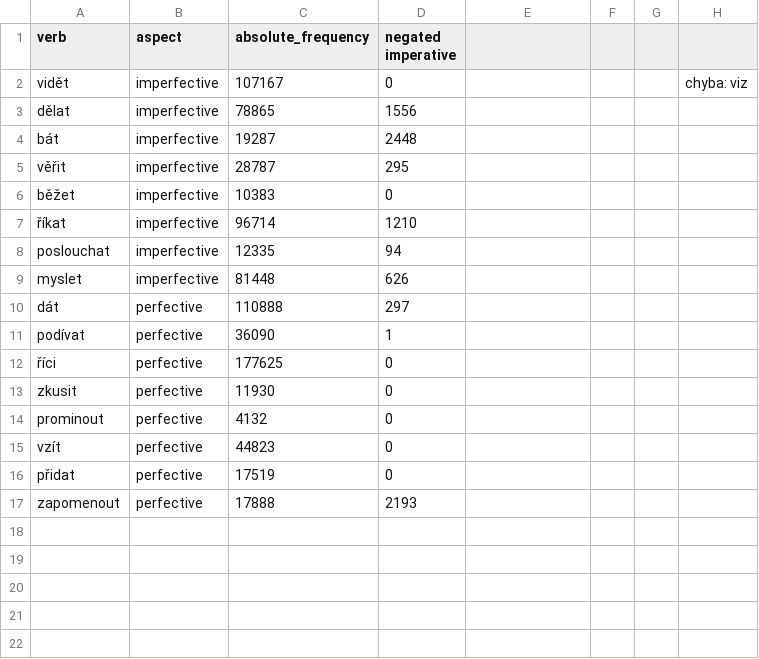
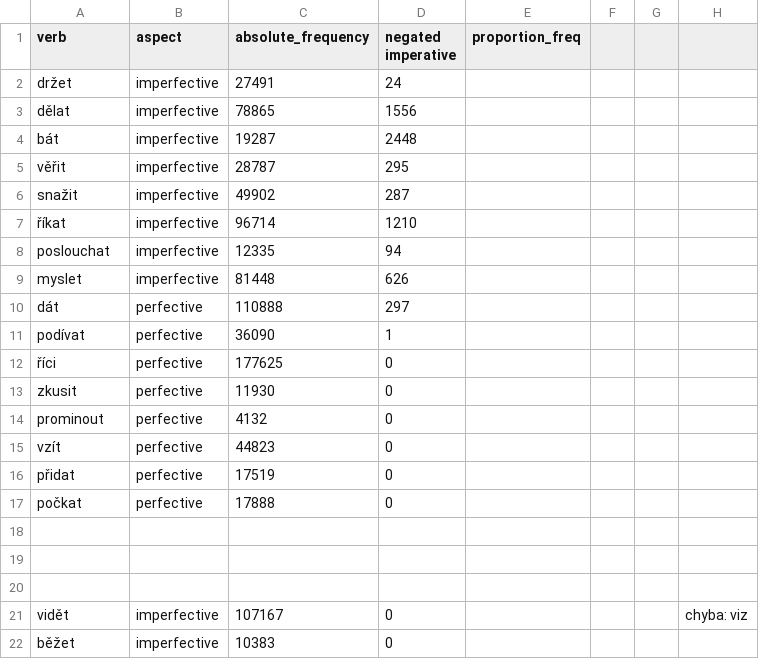
Before and after one commit to MojmirDocekal/ImperNegT-testGitHub, a CSV file: cnk_data.csv, drawn as a sheet.

```diff
--- a/cnk_data.csv
+++ b/cnk_data.csv
@@ -1,3 +1,3 @@
-verb,aspect,absolute_frequency,negated imperative,,,,
-vidět,imperfective,107167,0,,,,chyba: viz
+verb,aspect,absolute_frequency,negated imperative,proportion_freq,,,
+držet,imperfective,27491,24,,,,
 dělat,imperfective,78865,1556,,,,
@@ -5,3 +5,3 @@ bát,imperfective,19287,2448,,,,
 věřit,imperfective,28787,295,,,,
-běžet,imperfective,10383,0,,,,
+snažit,imperfective,49902,287,,,,
 říkat,imperfective,96714,1210,,,,
@@ -16,2 +16,7 @@ vzít,perfective,44823,0,,,,
 přidat,perfective,17519,0,,,,
-zapomenout,perfective,17888,2193,,,,
+počkat,perfective,17888,0,,,,
+,,,,,,,
+,,,,,,,
+,,,,,,,
+vidět,imperfective,107167,0,,,,chyba: viz
+běžet,imperfective,10383,0,,,,
```
Also changed, not shown: 3 other files.
